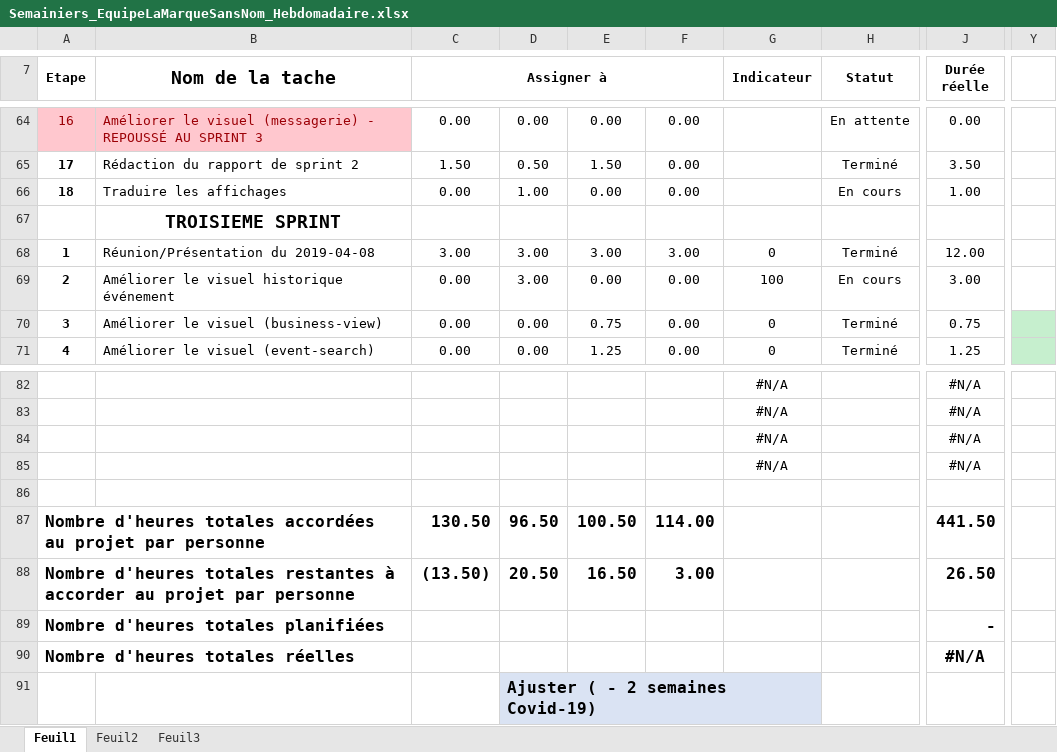
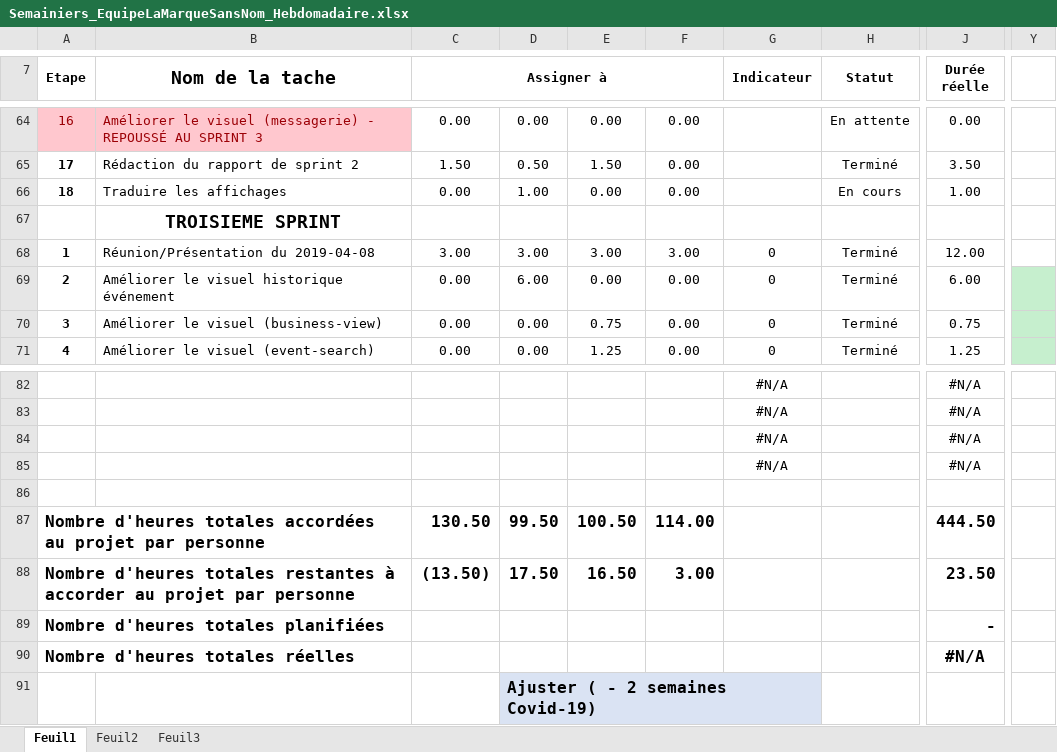
Before and after one commit to mrjrdg/marque-sans-nom, an Excel workbook: Semainiers/Semainiers_EquipeLaMarqueSansNom_Hebdomadaire.xlsx, sheet Feuil1, drawn as a sheet; only a part is shown, gaps mark what is left out; values as stored, in another font and other column widths than the file's, no borders; conditional formats not drawn; the diff names each change by its address in the sheet, - before the commit and + after, or states it on an @@ line.

Commit message:
Ajout heures

```diff
--- a/Semainiers/Semainiers_EquipeLaMarqueSansNom_Hebdomadaire.xlsx (sheet Feuil1)
+++ b/Semainiers/Semainiers_EquipeLaMarqueSansNom_Hebdomadaire.xlsx (sheet Feuil1)
-D69: 3.00
+D69: 6.00
-G69 (Indicateur): 100
+G69 (Indicateur): 0
-H69 (Statut): En cours
+H69 (Statut): Terminé
-J69 (Durée réelle): 3.00
+J69 (Durée réelle): 6.00
-Y69 fill: none
+Y69 fill: #C6EFCE
-D87: 96.50
+D87: 99.50
-J87 (Durée réelle): 441.50
+J87 (Durée réelle): 444.50
-D88: 20.50
+D88: 17.50
-J88 (Durée réelle): 26.50
+J88 (Durée réelle): 23.50
```
